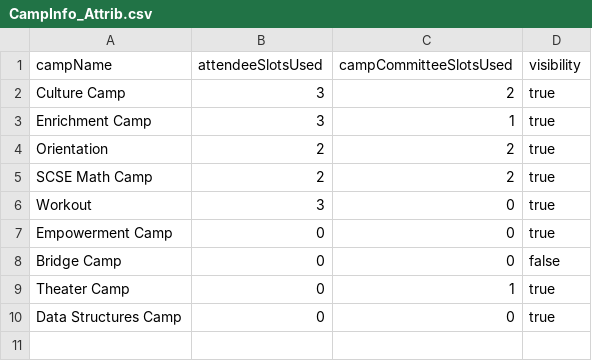
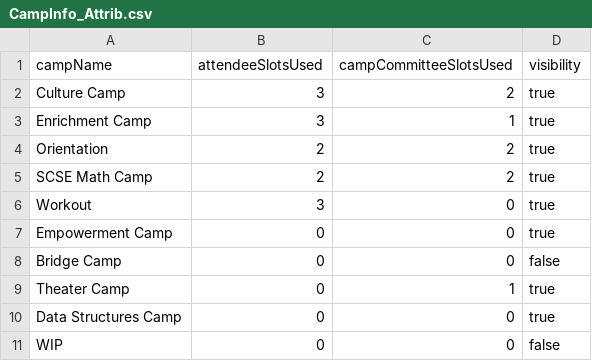
Before and after one commit to Teck-Meng/SC2002-NTU-Project-, a CSV file: data/CampInfo_Attrib.csv, drawn as a sheet.

```diff
--- a/data/CampInfo_Attrib.csv
+++ b/data/CampInfo_Attrib.csv
@@ -10 +10,2 @@ Theater Camp,0,1,true,
 Data Structures Camp,0,0,true,
+WIP,0,0,false,
```
Also changed, not shown: data/Attendee_List.csv, data/Enquiries.csv, 14 other files.
